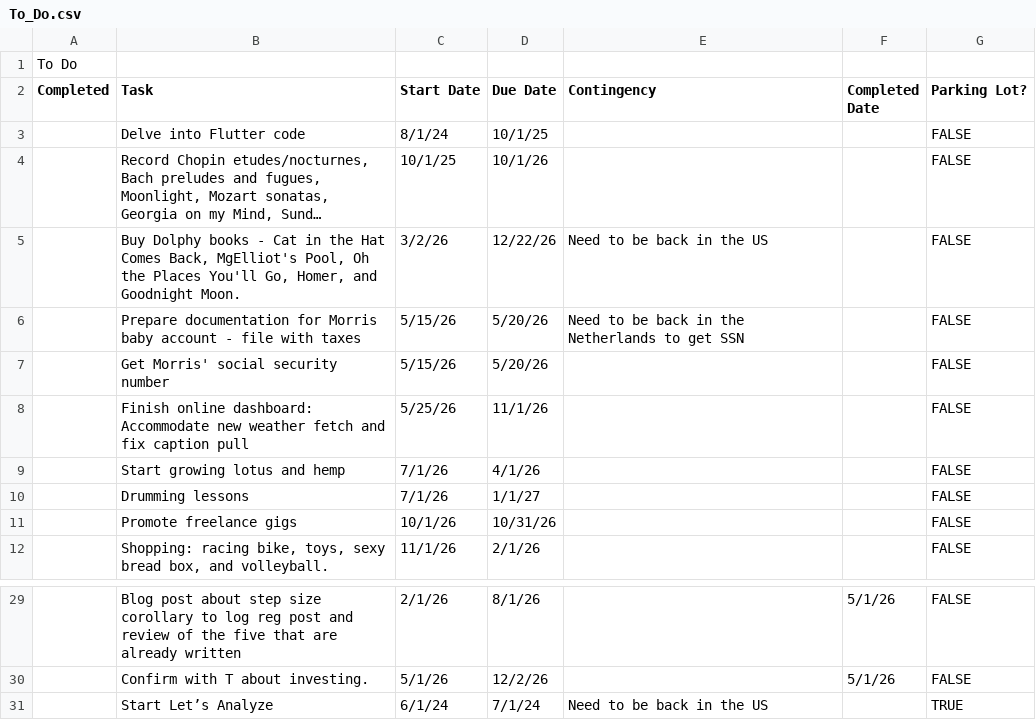
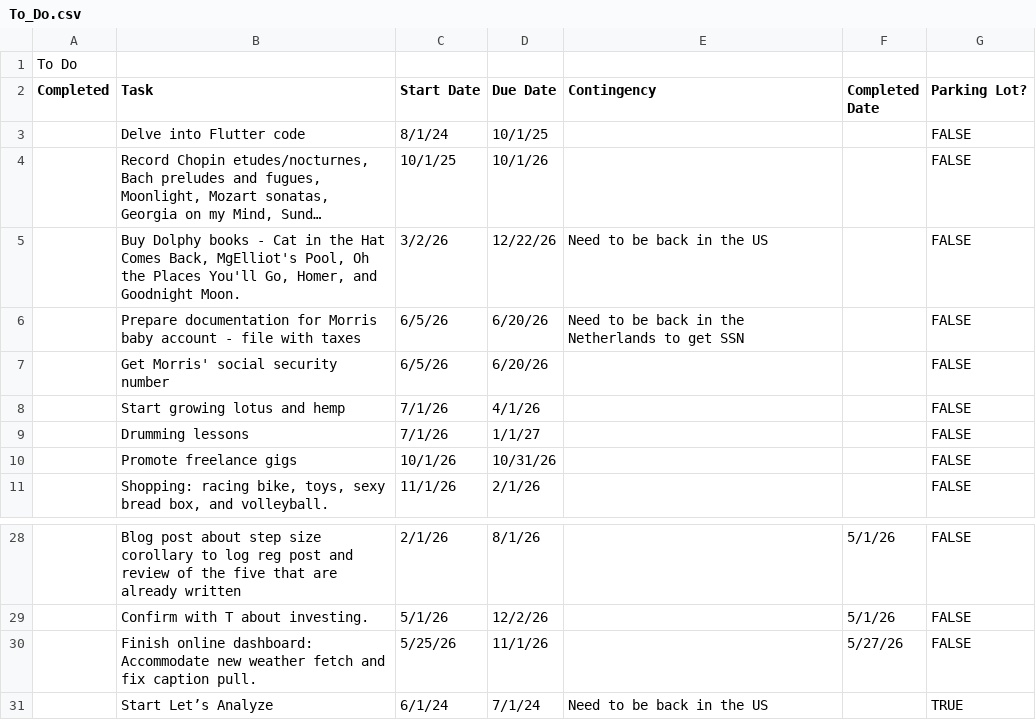
Before and after one commit to iraseidman/public, a CSV file: To_Do.csv, drawn as a sheet; only a part is shown, gaps mark what is left out; long unchanged cells end in ….

```diff
--- a/To_Do.csv
+++ b/To_Do.csv
@@ -5,5 +5,4 @@ Completed,Task,Start Date,Due Date,Contingency,Completed Date,Parking Lot?
 ,"Buy Dolphy books - Cat in the Hat Comes Back, MgElliot's Pool, Oh the Places You'll Go, Homer, and Goodnight Moon.",3/2/26,12/22/26,Need to be back in the US,,FALSE
-,Prepare documentation for Morris baby account - file with taxes,5/15/26,5/20/26,Need to be back in the Netherlands to get SSN,,FALSE
-,Get Morris' social security number,5/15/26,5/20/26,,,FALSE
-,Finish online dashboard: Accommodate new weather fetch and fix caption pull,5/25/26,11/1/26,,,FALSE
+,Prepare documentation for Morris baby account - file with taxes,6/5/26,6/20/26,Need to be back in the Netherlands to get SSN,,FALSE
+,Get Morris' social security number,6/5/26,6/20/26,,,FALSE
 ,Start growing lotus and hemp,7/1/26,4/1/26,,,FALSE
@@ -30,2 +29,3 @@ Completed,Task,Start Date,Due Date,Contingency,Completed Date,Parking Lot?
 ,Confirm with T about investing.,5/1/26,12/2/26,,5/1/26,FALSE
+,Finish online dashboard: Accommodate new weather fetch and fix caption pull.,5/25/26,11/1/26,,5/27/26,FALSE
 ,Start Let’s Analyze,6/1/24,7/1/24,Need to be back in the US,,TRUE
```
Also changed, not shown: Activities.csv, Email/gmail.csv, 7 other files.
